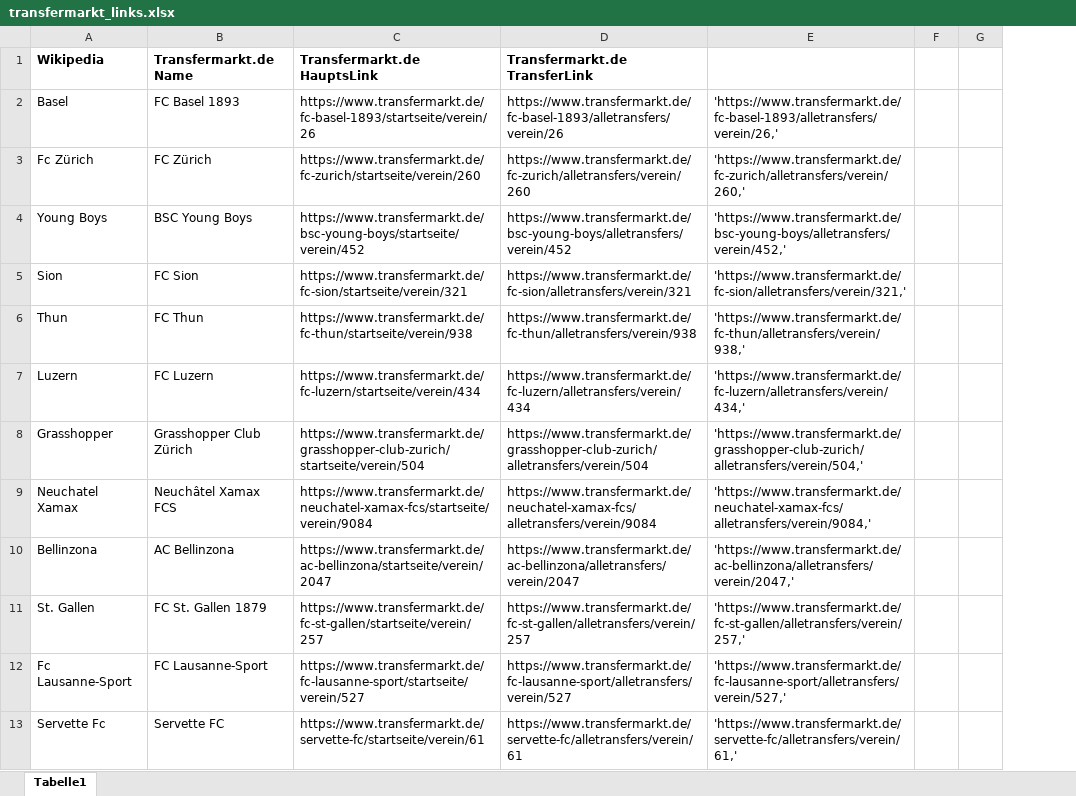
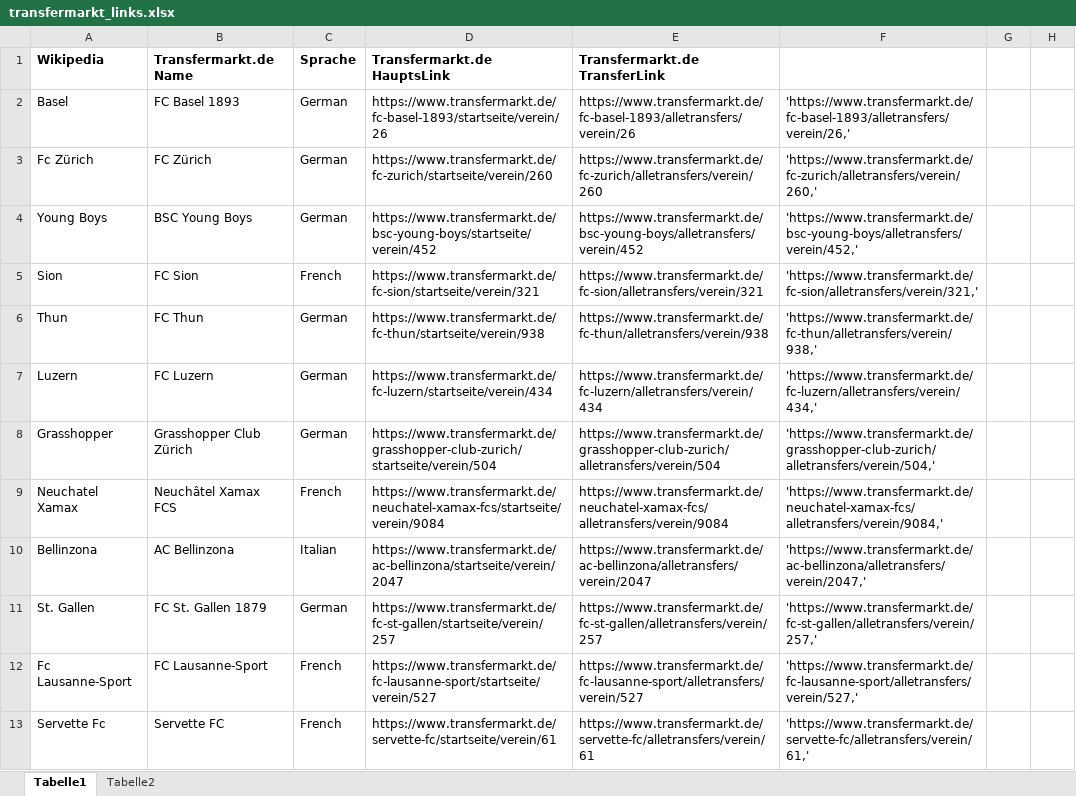
Before and after one commit to Ermaconomist/social_analysis_football_transfer, an Excel workbook: 01_input/transfermarkt_links.xlsx, sheet Tabelle1, drawn as a sheet; only a part is shown; values as stored, in another font and other column widths than the file's, no borders; the diff names each change by its address in the sheet, - before the commit and + after, or states it on an @@ line.

```diff
--- a/01_input/transfermarkt_links.xlsx (sheet Tabelle1)
+++ b/01_input/transfermarkt_links.xlsx (sheet Tabelle1)
+sheet tab: Tabelle2
+column C (Sprache), rows 2-13: German | German | German | French | German | German | German | French | Italian | German | French | French
```
Also changed, not shown: 8 other files.
